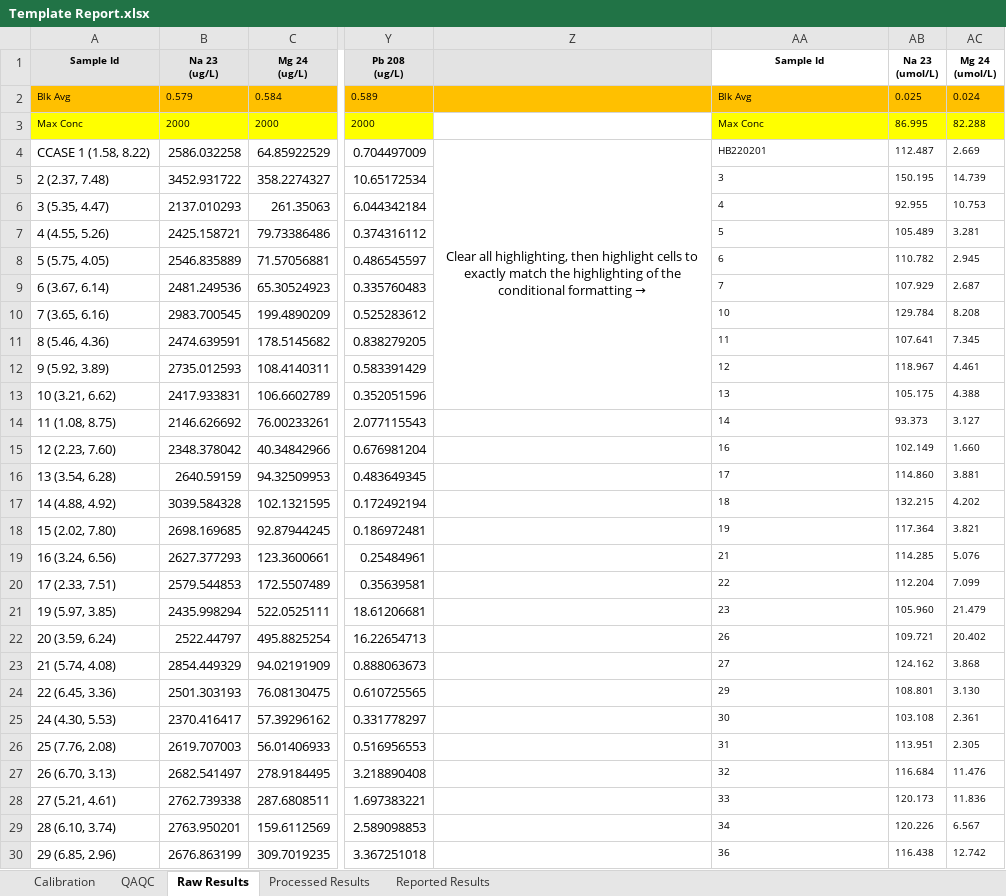
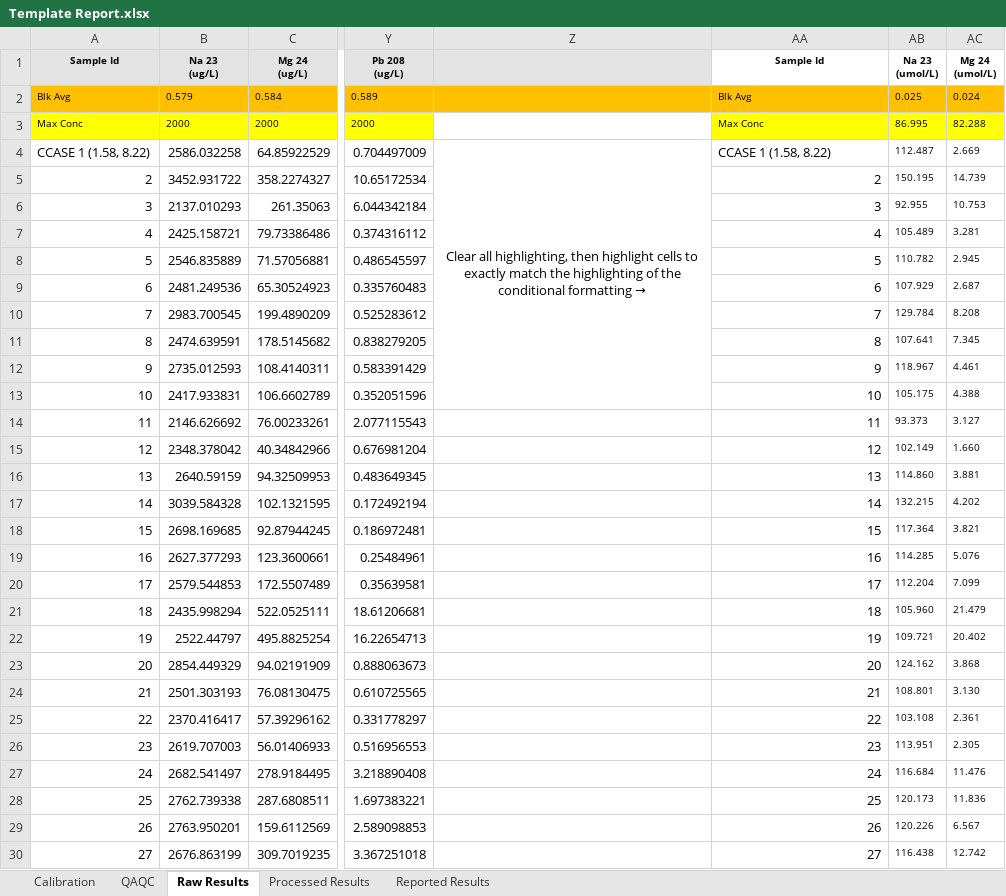
Before and after one commit to hquinde/doc-automation-python, an Excel workbook: Template Report.xlsx, sheet Raw Results, drawn as a sheet; only a part is shown, gaps mark what is left out; values as stored, in another font and other column widths than the file's, no borders; conditional formats not drawn; the diff covers the shown part only; the diff names each change by its address in the sheet, - before the commit and + after, or states it on an @@ line.

Commit message:
Attempt at Raw Results sheet, still needs work

```diff
--- a/Template Report.xlsx (sheet Raw Results)
+++ b/Template Report.xlsx (sheet Raw Results)
-AA4 (Sample Id): HB220201
+AA4 (Sample Id): CCASE 1 (1.58, 8.22)
@@ AA4:AA30 text size: larger @@
@@ column A (Sample Id) renumbered between rows 5 and 104 @@
-AA5 (Sample Id): 3
+AA5 (Sample Id): 2
-AA5:AA30 alignment: left
+AA5:AA30 alignment: right
-AA6 (Sample Id): 4
+AA6 (Sample Id): 3
-AA7 (Sample Id): 5
+AA7 (Sample Id): 4
-AA8 (Sample Id): 6
+AA8 (Sample Id): 5
-AA9 (Sample Id): 7
+AA9 (Sample Id): 6
-AA10 (Sample Id): 10
+AA10 (Sample Id): 7
-AA11 (Sample Id): 11
+AA11 (Sample Id): 8
-AA12 (Sample Id): 12
+AA12 (Sample Id): 9
-AA13 (Sample Id): 13
+AA13 (Sample Id): 10
-AA14 (Sample Id): 14
+AA14 (Sample Id): 11
-AA15 (Sample Id): 16
+AA15 (Sample Id): 12
-AA16 (Sample Id): 17
+AA16 (Sample Id): 13
-AA17 (Sample Id): 18
+AA17 (Sample Id): 14
-AA18 (Sample Id): 19
+AA18 (Sample Id): 15
-AA19 (Sample Id): 21
+AA19 (Sample Id): 16
-AA20 (Sample Id): 22
+AA20 (Sample Id): 17
-AA21 (Sample Id): 23
+AA21 (Sample Id): 18
-AA22 (Sample Id): 26
+AA22 (Sample Id): 19
-AA23 (Sample Id): 27
+AA23 (Sample Id): 20
-AA24 (Sample Id): 29
+AA24 (Sample Id): 21
-AA25 (Sample Id): 30
+AA25 (Sample Id): 22
-AA26 (Sample Id): 31
+AA26 (Sample Id): 23
-AA27 (Sample Id): 32
+AA27 (Sample Id): 24
-AA28 (Sample Id): 33
+AA28 (Sample Id): 25
-AA29 (Sample Id): 34
+AA29 (Sample Id): 26
-AA30 (Sample Id): 36
+AA30 (Sample Id): 27
```
Also changed, not shown: 3 added rows, 74 edited cells and cell formats elsewhere in this sheet, sheet QAQC, charts or pictures, Report_Output.xlsx, 1 other file.
